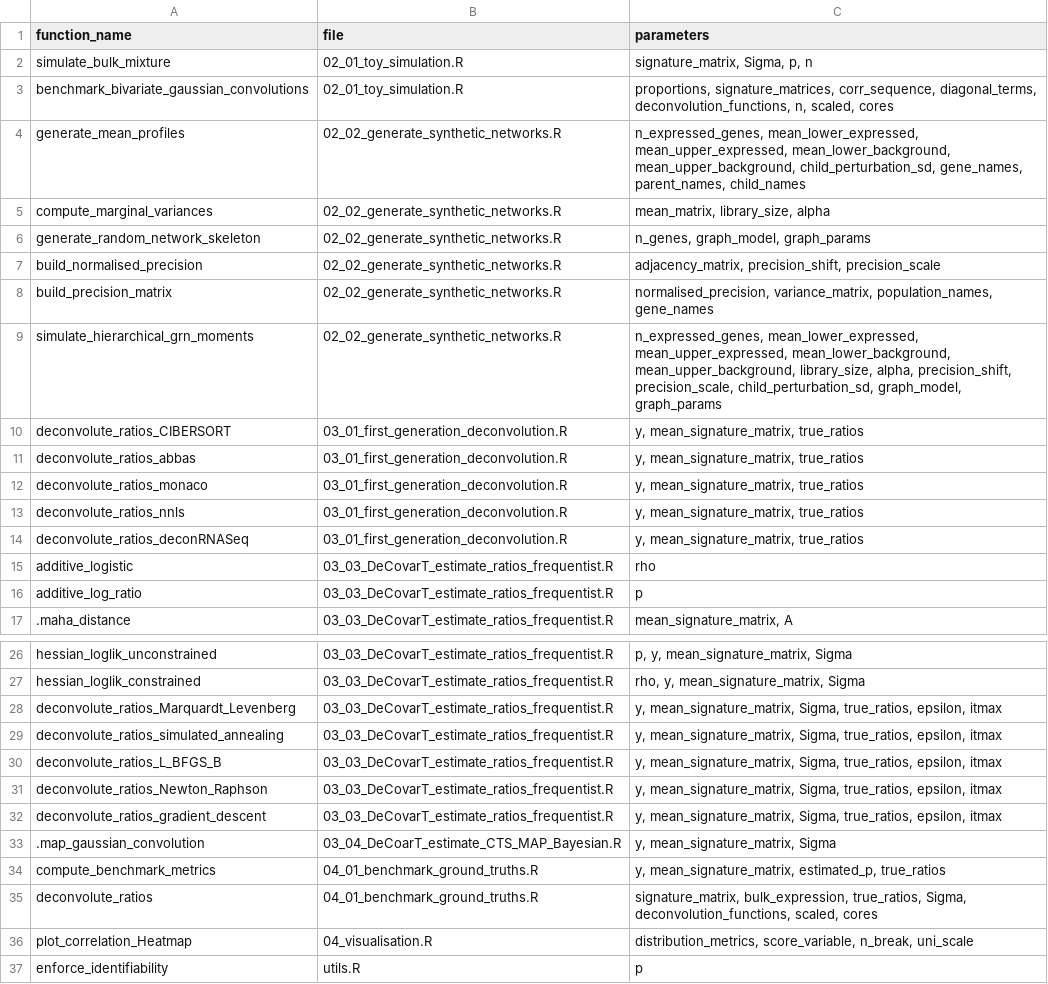
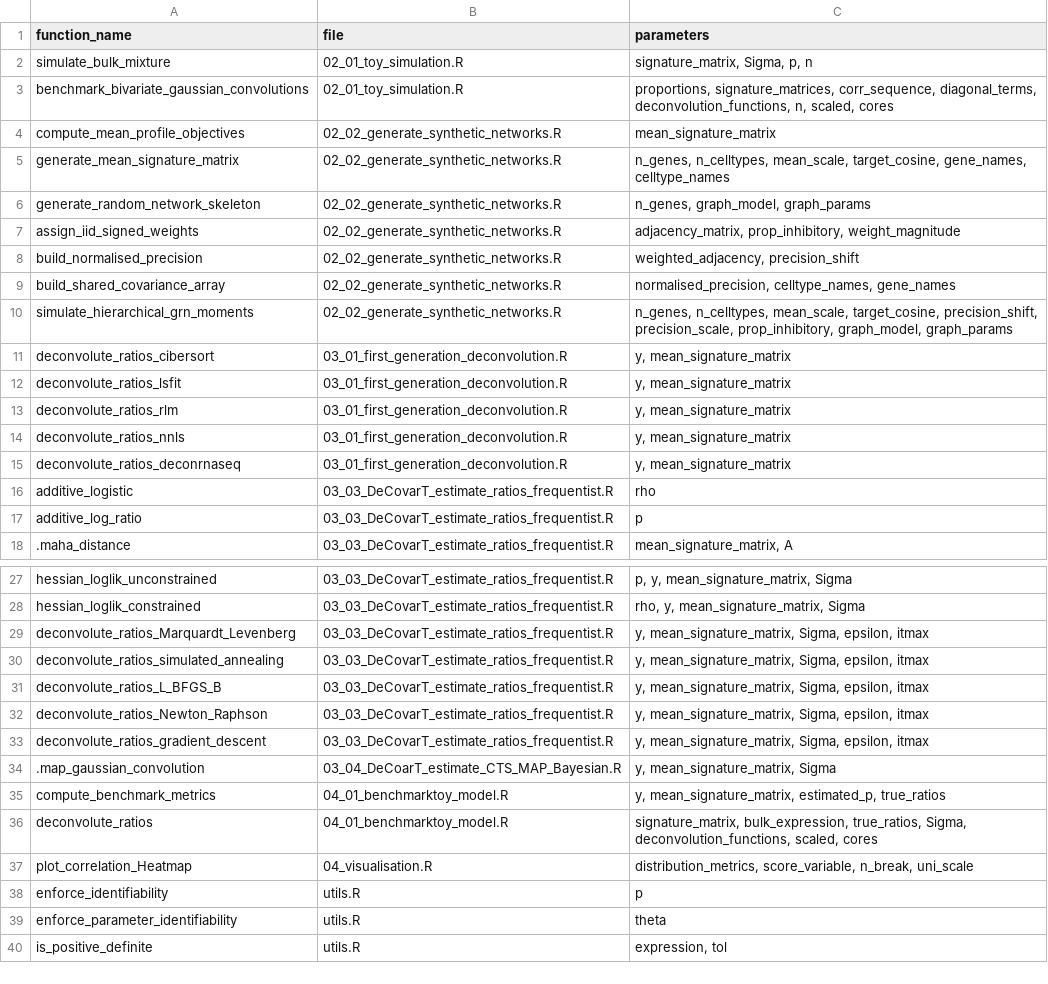
Before and after one commit to bastienchassagnol/DeCovarT, a CSV file: output/package_network/decovart_functions.csv, drawn as a sheet; only a part is shown, gaps mark what is left out; the shorter side is filled out with more unchanged rows.

```diff
--- a/output/package_network/decovart_functions.csv
+++ b/output/package_network/decovart_functions.csv
@@ -3,13 +3,14 @@
 "benchmark_bivariate_gaussian_convolutions","02_01_toy_simulation.R","proportions, signature_matrices, corr_sequence, diagonal_terms, deconvolution_functions, n, scaled, cores"
-"generate_mean_profiles","02_02_generate_synthetic_networks.R","n_expressed_genes, mean_lower_expressed, mean_upper_expressed, mean_lower_background, mean_upper_background, child_perturbation_sd, gene_names, parent_names, child_names"
-"compute_marginal_variances","02_02_generate_synthetic_networks.R","mean_matrix, library_size, alpha"
+"compute_mean_profile_objectives","02_02_generate_synthetic_networks.R","mean_signature_matrix"
+"generate_mean_signature_matrix","02_02_generate_synthetic_networks.R","n_genes, n_celltypes, mean_scale, target_cosine, gene_names, celltype_names"
 "generate_random_network_skeleton","02_02_generate_synthetic_networks.R","n_genes, graph_model, graph_params"
-"build_normalised_precision","02_02_generate_synthetic_networks.R","adjacency_matrix, precision_shift, precision_scale"
-"build_precision_matrix","02_02_generate_synthetic_networks.R","normalised_precision, variance_matrix, population_names, gene_names"
-"simulate_hierarchical_grn_moments","02_02_generate_synthetic_networks.R","n_expressed_genes, mean_lower_expressed, mean_upper_expressed, mean_lower_background, mean_upper_background, library_size, alpha, precision_shift, precision_scale, child_perturbation_sd, graph_model, graph_params"
-"deconvolute_ratios_CIBERSORT","03_01_first_generation_deconvolution.R","y, mean_signature_matrix, true_ratios"
-"deconvolute_ratios_abbas","03_01_first_generation_deconvolution.R","y, mean_signature_matrix, true_ratios"
-"deconvolute_ratios_monaco","03_01_first_generation_deconvolution.R","y, mean_signature_matrix, true_ratios"
-"deconvolute_ratios_nnls","03_01_first_generation_deconvolution.R","y, mean_signature_matrix, true_ratios"
-"deconvolute_ratios_deconRNASeq","03_01_first_generation_deconvolution.R","y, mean_signature_matrix, true_ratios"
+"assign_iid_signed_weights","02_02_generate_synthetic_networks.R","adjacency_matrix, prop_inhibitory, weight_magnitude"
+"build_normalised_precision","02_02_generate_synthetic_networks.R","weighted_adjacency, precision_shift"
+"build_shared_covariance_array","02_02_generate_synthetic_networks.R","normalised_precision, celltype_names, gene_names"
+"simulate_hierarchical_grn_moments","02_02_generate_synthetic_networks.R","n_genes, n_celltypes, mean_scale, target_cosine, precision_shift, precision_scale, prop_inhibitory, graph_model, graph_params"
+"deconvolute_ratios_cibersort","03_01_first_generation_deconvolution.R","y, mean_signature_matrix"
+"deconvolute_ratios_lsfit","03_01_first_generation_deconvolution.R","y, mean_signature_matrix"
+"deconvolute_ratios_rlm","03_01_first_generation_deconvolution.R","y, mean_signature_matrix"
+"deconvolute_ratios_nnls","03_01_first_generation_deconvolution.R","y, mean_signature_matrix"
+"deconvolute_ratios_deconrnaseq","03_01_first_generation_deconvolution.R","y, mean_signature_matrix"
 "additive_logistic","03_03_DeCovarT_estimate_ratios_frequentist.R","rho"
@@ -27,10 +28,10 @@
 "hessian_loglik_constrained","03_03_DeCovarT_estimate_ratios_frequentist.R","rho, y, mean_signature_matrix, Sigma"
-"deconvolute_ratios_Marquardt_Levenberg","03_03_DeCovarT_estimate_ratios_frequentist.R","y, mean_signature_matrix, Sigma, true_ratios, epsilon, itmax"
-"deconvolute_ratios_simulated_annealing","03_03_DeCovarT_estimate_ratios_frequentist.R","y, mean_signature_matrix, Sigma, true_ratios, epsilon, itmax"
-"deconvolute_ratios_L_BFGS_B","03_03_DeCovarT_estimate_ratios_frequentist.R","y, mean_signature_matrix, Sigma, true_ratios, epsilon, itmax"
-"deconvolute_ratios_Newton_Raphson","03_03_DeCovarT_estimate_ratios_frequentist.R","y, mean_signature_matrix, Sigma, true_ratios, epsilon, itmax"
-"deconvolute_ratios_gradient_descent","03_03_DeCovarT_estimate_ratios_frequentist.R","y, mean_signature_matrix, Sigma, true_ratios, epsilon, itmax"
+"deconvolute_ratios_Marquardt_Levenberg","03_03_DeCovarT_estimate_ratios_frequentist.R","y, mean_signature_matrix, Sigma, epsilon, itmax"
+"deconvolute_ratios_simulated_annealing","03_03_DeCovarT_estimate_ratios_frequentist.R","y, mean_signature_matrix, Sigma, epsilon, itmax"
+"deconvolute_ratios_L_BFGS_B","03_03_DeCovarT_estimate_ratios_frequentist.R","y, mean_signature_matrix, Sigma, epsilon, itmax"
+"deconvolute_ratios_Newton_Raphson","03_03_DeCovarT_estimate_ratios_frequentist.R","y, mean_signature_matrix, Sigma, epsilon, itmax"
+"deconvolute_ratios_gradient_descent","03_03_DeCovarT_estimate_ratios_frequentist.R","y, mean_signature_matrix, Sigma, epsilon, itmax"
 ".map_gaussian_convolution","03_04_DeCoarT_estimate_CTS_MAP_Bayesian.R","y, mean_signature_matrix, Sigma"
-"compute_benchmark_metrics","04_01_benchmark_ground_truths.R","y, mean_signature_matrix, estimated_p, true_ratios"
-"deconvolute_ratios","04_01_benchmark_ground_truths.R","signature_matrix, bulk_expression, true_ratios, Sigma, deconvolution_functions, scaled, cores"
+"compute_benchmark_metrics","04_01_benchmarktoy_model.R","y, mean_signature_matrix, estimated_p, true_ratios"
+"deconvolute_ratios","04_01_benchmarktoy_model.R","signature_matrix, bulk_expression, true_ratios, Sigma, deconvolution_functions, scaled, cores"
 "plot_correlation_Heatmap","04_visualisation.R","distribution_metrics, score_variable, n_break, uni_scale"
```
Also changed, not shown: 5 other files.
